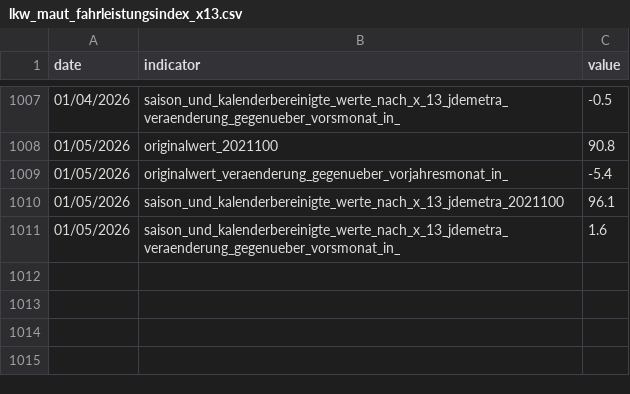
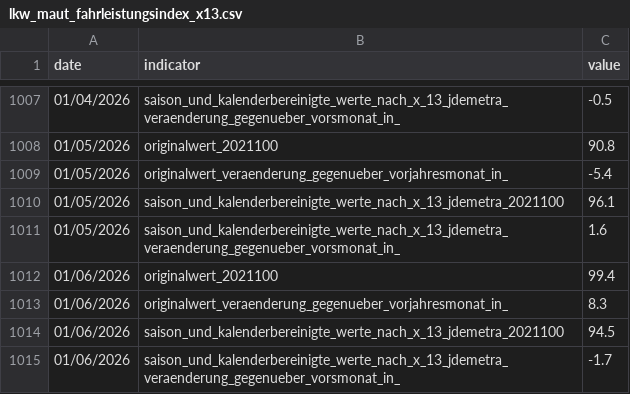
Before and after one commit to jonas-is-coding/destatis, a CSV file: data/ml_ready/static/de_/opendata/data/lkw_maut_fahrleistungsindex_x13.csv, drawn as a sheet; only a part is shown, gaps mark what is left out.

```diff
--- a/data/ml_ready/static/de_/opendata/data/lkw_maut_fahrleistungsindex_x13.csv
+++ b/data/ml_ready/static/de_/opendata/data/lkw_maut_fahrleistungsindex_x13.csv
@@ -1011 +1011,5 @@ date,indicator,value
 01/05/2026,saison_und_kalenderbereinigte_werte_nach_x_13_jdemetra_veraenderung_gegenueber_vorsmonat_in_,1.6
+01/06/2026,originalwert_2021100,99.4
+01/06/2026,originalwert_veraenderung_gegenueber_vorjahresmonat_in_,8.3
+01/06/2026,saison_und_kalenderbereinigte_werte_nach_x_13_jdemetra_2021100,94.5
+01/06/2026,saison_und_kalenderbereinigte_werte_nach_x_13_jdemetra_veraenderung_gegenueber_vorsmonat_in_,-1.7
```
Also changed, not shown: data/ml_ready/static/de_/opendata/data/lkw_maut_fahrleistungsindex_bv41.csv, data/raw/static/de_/opendata/data/lkw_maut_fahrleistungsindex_bv41.csv, 4 other files.
